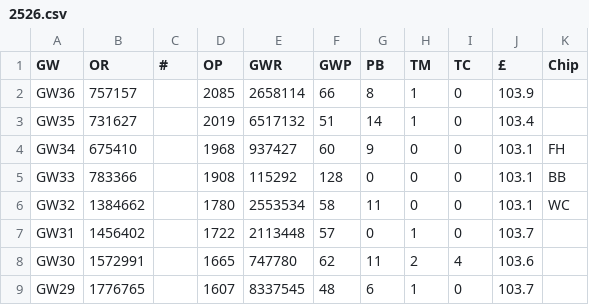
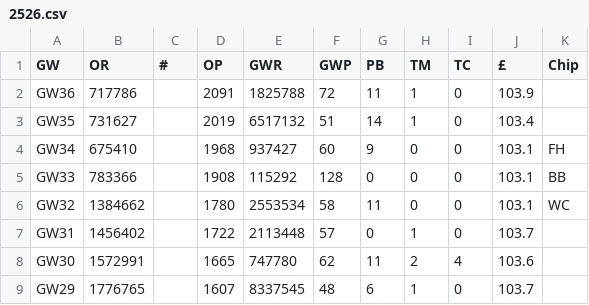
Before and after one commit to fkeruzore/fplot, a CSV file: data/2526.csv, drawn as a sheet; only a part is shown.

```diff
--- a/data/2526.csv
+++ b/data/2526.csv
@@ -1,3 +1,3 @@
 GW,OR,#,OP,GWR,GWP,PB,TM,TC,£,Chip
-GW36,757157,,2085,2658114,66,8,1,0,103.9,
+GW36,717786,,2091,1825788,72,11,1,0,103.9,
 GW35,731627,,2019,6517132,51,14,1,0,103.4,
```
Also changed, not shown: 2 other files.
